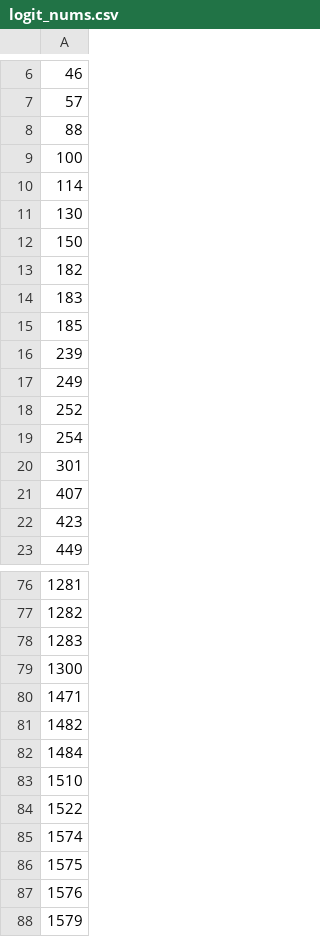
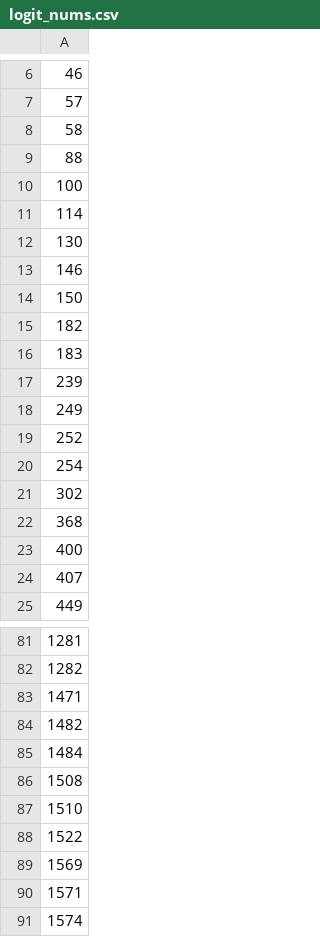
Before and after one commit to mccurcio/a1_mcc_project, a CSV file: 00-data/04-ordered_unique_outliers/logit_nums.csv, drawn as a sheet; only a part is shown, gaps mark what is left out; the shorter side is filled out with more unchanged rows; the diff covers the shown part only.

```diff
--- a/00-data/04-ordered_unique_outliers/logit_nums.csv
+++ b/00-data/04-ordered_unique_outliers/logit_nums.csv
@@ -7,2 +7,3 @@
 57
+58
 88
@@ -11,2 +12,3 @@
 130
+146
 150
@@ -14,3 +16,2 @@
 183
-185
 239
@@ -19,5 +20,6 @@
 254
-301
+302
+368
+400
 407
-423
 449
@@ -77,4 +82,2 @@
 1282
-1283
-1300
 1471
@@ -82,4 +85,7 @@
 1484
+1508
 1510
 1522
+1569
+1571
 1574
```
Also changed, not shown: 5 added rows, 7 removed rows and 1 edited cell elsewhere in this file, 39 other files.
